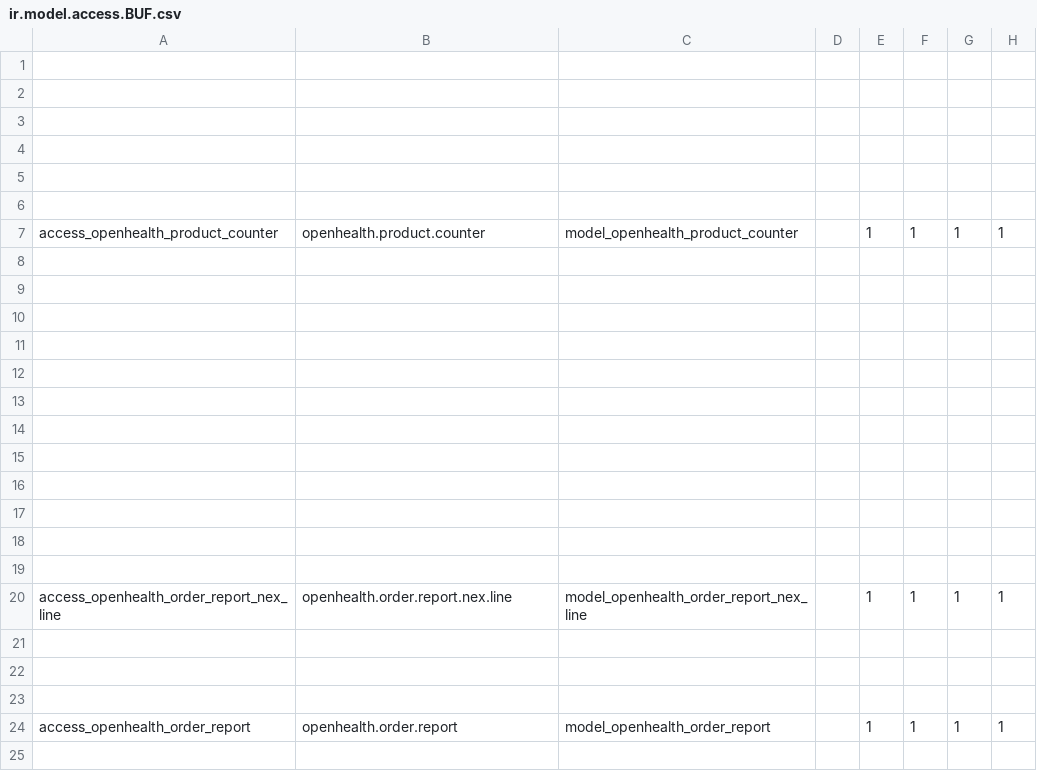
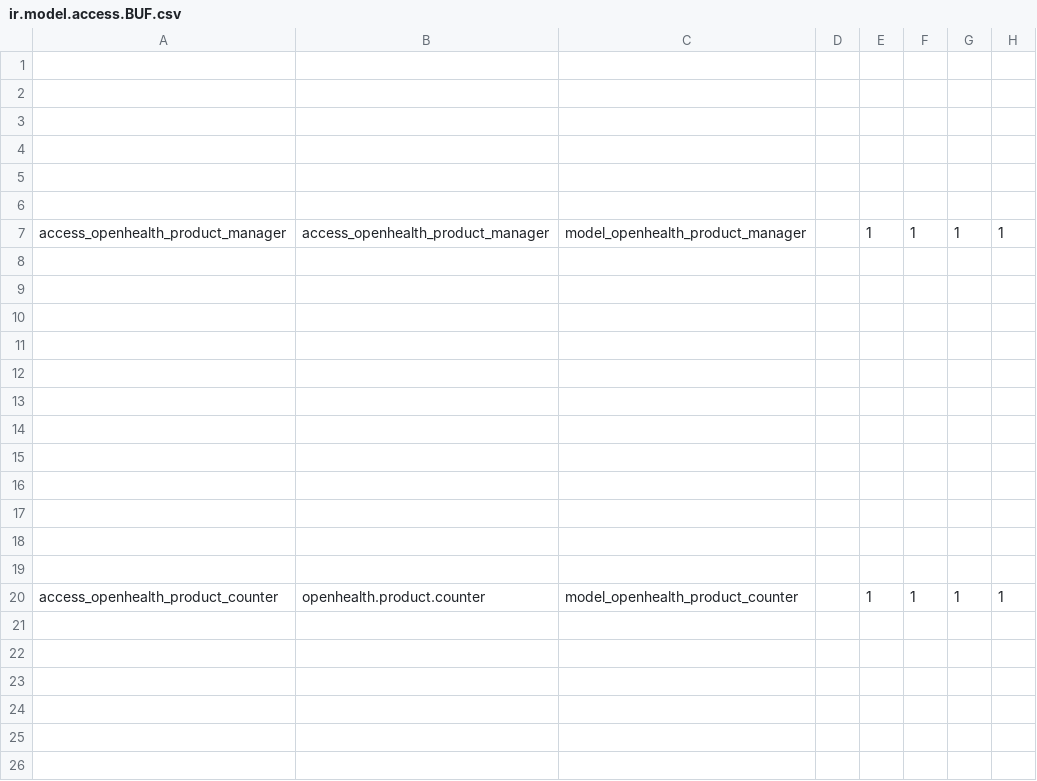
Before and after one commit to gibil5/openhealth, a CSV file: security/ir.model.access.BUF.csv, drawn as a sheet; only a part is shown; the shorter side is filled out with more unchanged rows; the diff names each change by its address in the sheet, - before the commit and + after, or states it on an @@ line.

```diff
--- a/security/ir.model.access.BUF.csv
+++ b/security/ir.model.access.BUF.csv
+row 7: access_openhealth_product_manager | access_openhealth_product_manager | model_openhealth_product_manager |  | 1 | 1 | 1 | 1
+row 8: (empty)
+row 9: (empty)
+row 10: (empty)
+row 11: (empty)
+row 12: (empty)
+row 13: (empty)
+row 14: (empty)
+row 15: (empty)
+row 16: (empty)
+row 17: (empty)
+row 18: (empty)
+row 19: (empty)
```
Also changed, not shown: security/ir.model.access.csv.
